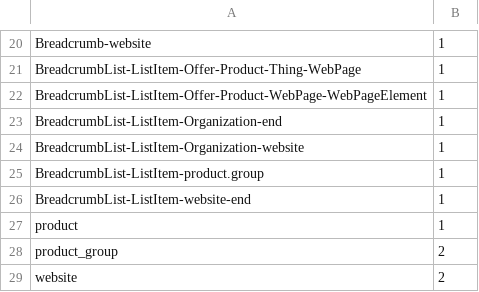
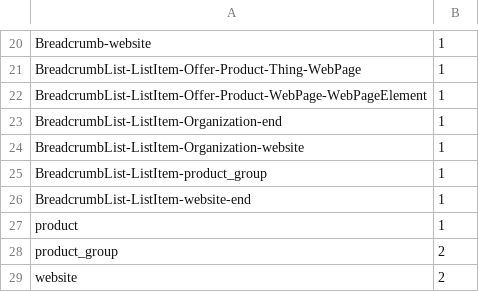
Before and after one commit to nittolese/siteclassification, a CSV file: test.csv, drawn as a sheet; only a part is shown, gaps mark what is left out.

Commit message:
Update test.csv

```diff
--- a/test.csv
+++ b/test.csv
@@ -24,3 +24,3 @@ BreadcrumbList-ListItem-Organization-end,1
 BreadcrumbList-ListItem-Organization-website,1
-BreadcrumbList-ListItem-product.group,1
+BreadcrumbList-ListItem-product_group,1
 BreadcrumbList-ListItem-website-end,1
```
